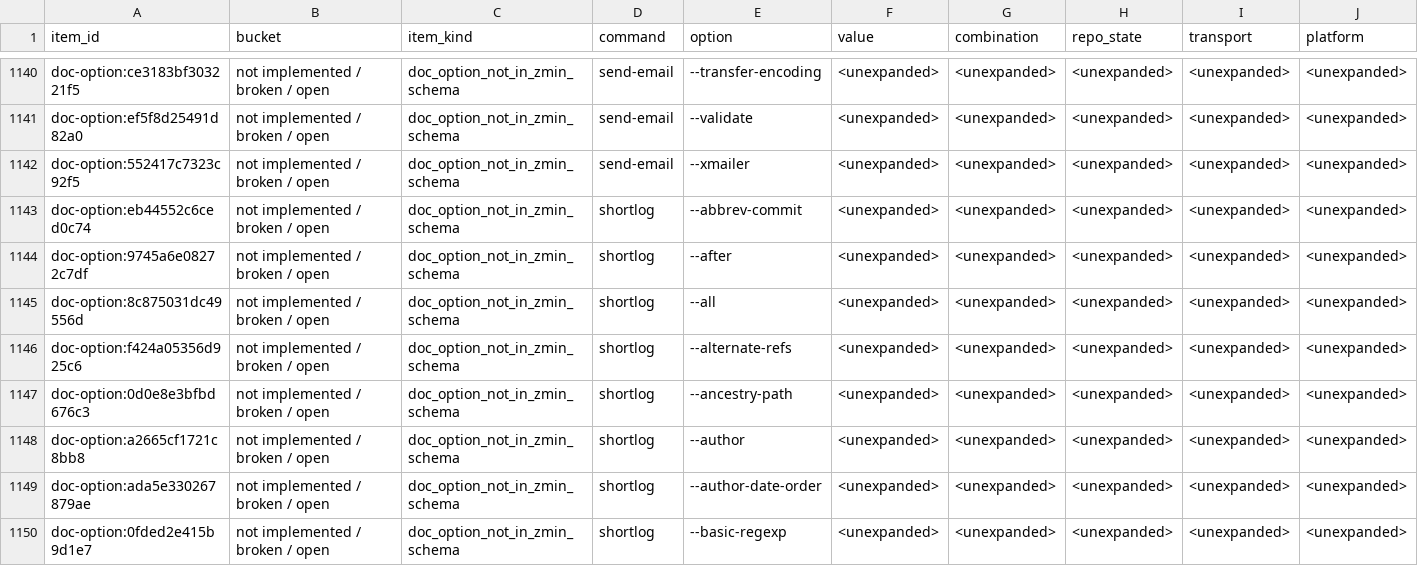
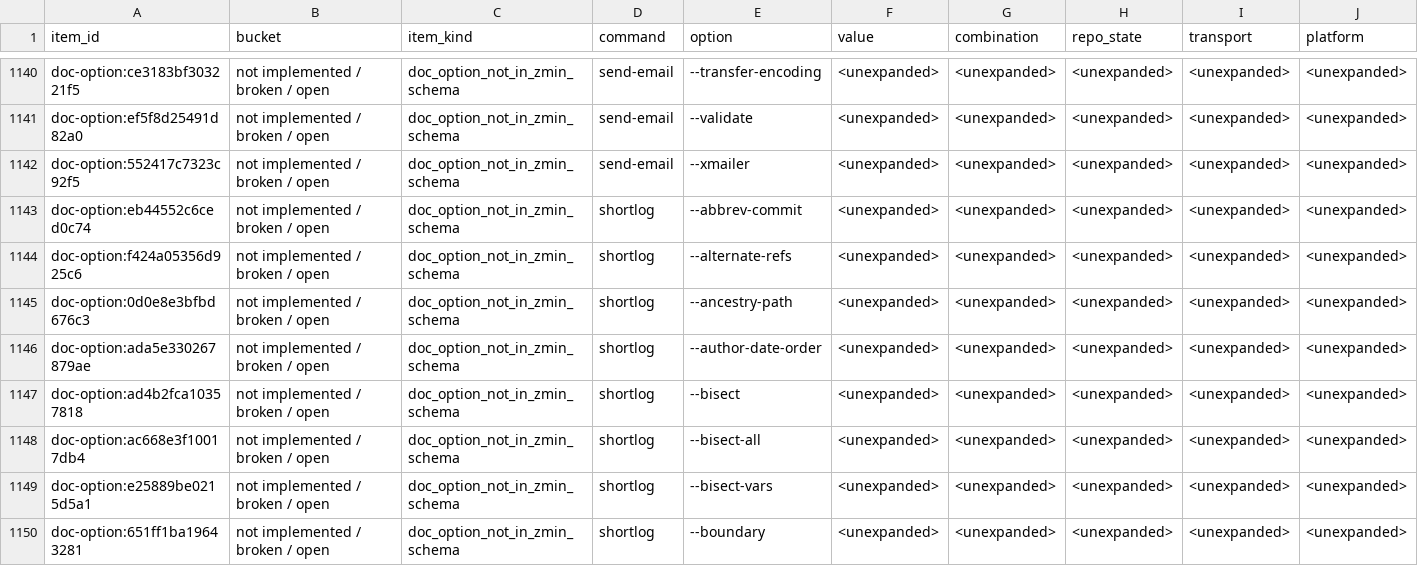
Before and after one commit to dschewchenko/zmin, a TSV file: docs/cli/census/remaining_to_fix_or_verify.tsv, drawn as a sheet; only a part is shown, gaps mark what is left out; the shorter side is filled out with more unchanged rows; rows hold the shown columns only; the diff covers the shown part only; the diff names each change by its address in the sheet, - before the commit and + after, or states it on an @@ line.

Commit message:
fix: close shortlog history selector batch
Add stock-compatible support for the represented shortlog history selector and filter flags, refresh matrix evidence, and update census artifacts for the eight newly closed documented option pairs.

```diff
--- a/docs/cli/census/remaining_to_fix_or_verify.tsv
+++ b/docs/cli/census/remaining_to_fix_or_verify.tsv
-row 1144: doc-option:9745a6e08272c7df | not implemented / broken / open | doc_option_not_in_zmin_schema | shortlog | --after | <unexpanded> | <unexpanded> | <unexpanded> | <unexpanded> | <unexpanded>
-row 1145: doc-option:8c875031dc49556d | not implemented / broken / open | doc_option_not_in_zmin_schema | shortlog | --all | <unexpanded> | <unexpanded> | <unexpanded> | <unexpanded> | <unexpanded>
-row 1148: doc-option:a2665cf1721c8bb8 | not implemented / broken / open | doc_option_not_in_zmin_schema | shortlog | --author | <unexpanded> | <unexpanded> | <unexpanded> | <unexpanded> | <unexpanded>
-row 1150: doc-option:0fded2e415b9d1e7 | not implemented / broken / open | doc_option_not_in_zmin_schema | shortlog | --basic-regexp | <unexpanded> | <unexpanded> | <unexpanded> | <unexpanded> | <unexpanded>
```
Also changed, not shown: 4 removed rows and 10 edited cells elsewhere in this file, docs/cli/census/command_progress.tsv, docs/cli/census/hard_fail_scan.tsv, 10 other files.
